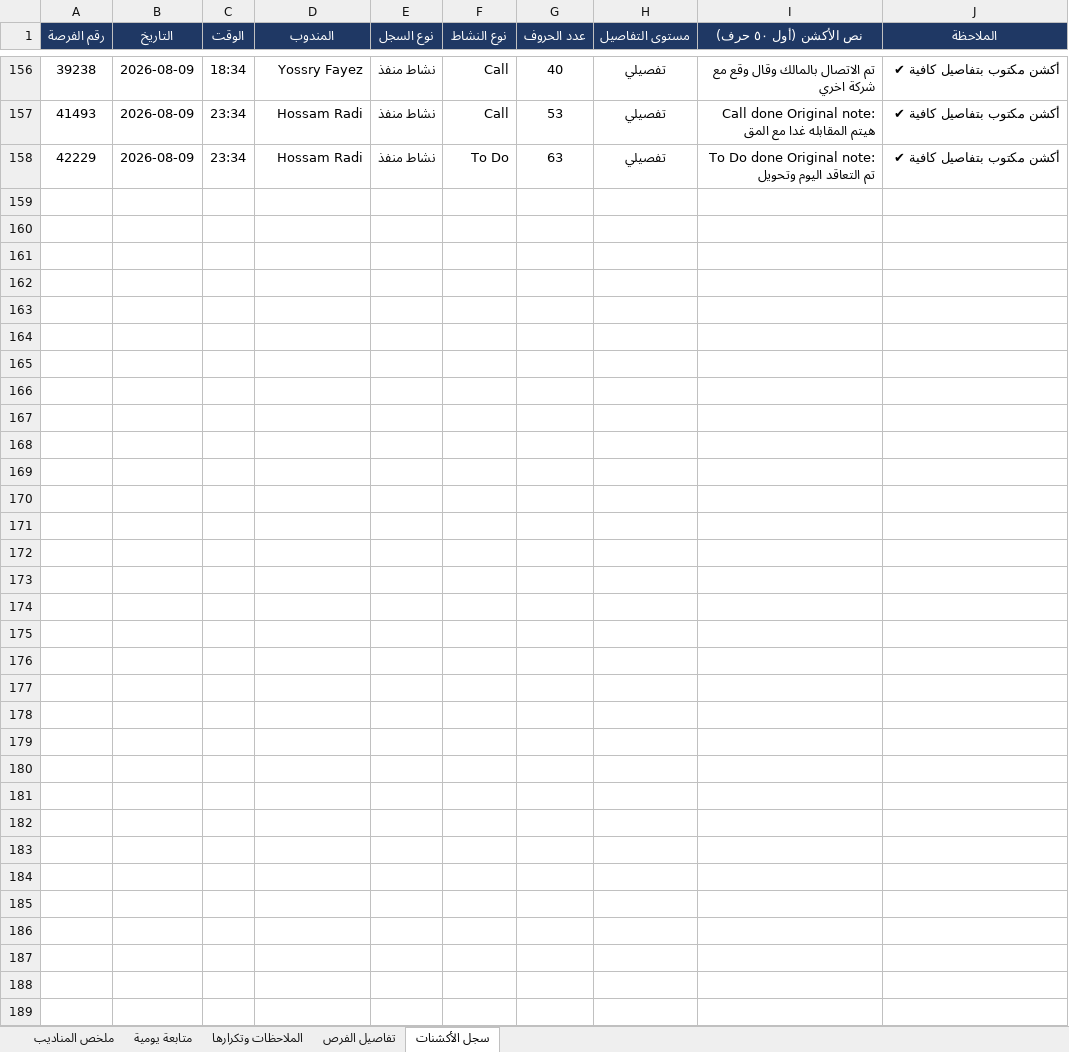
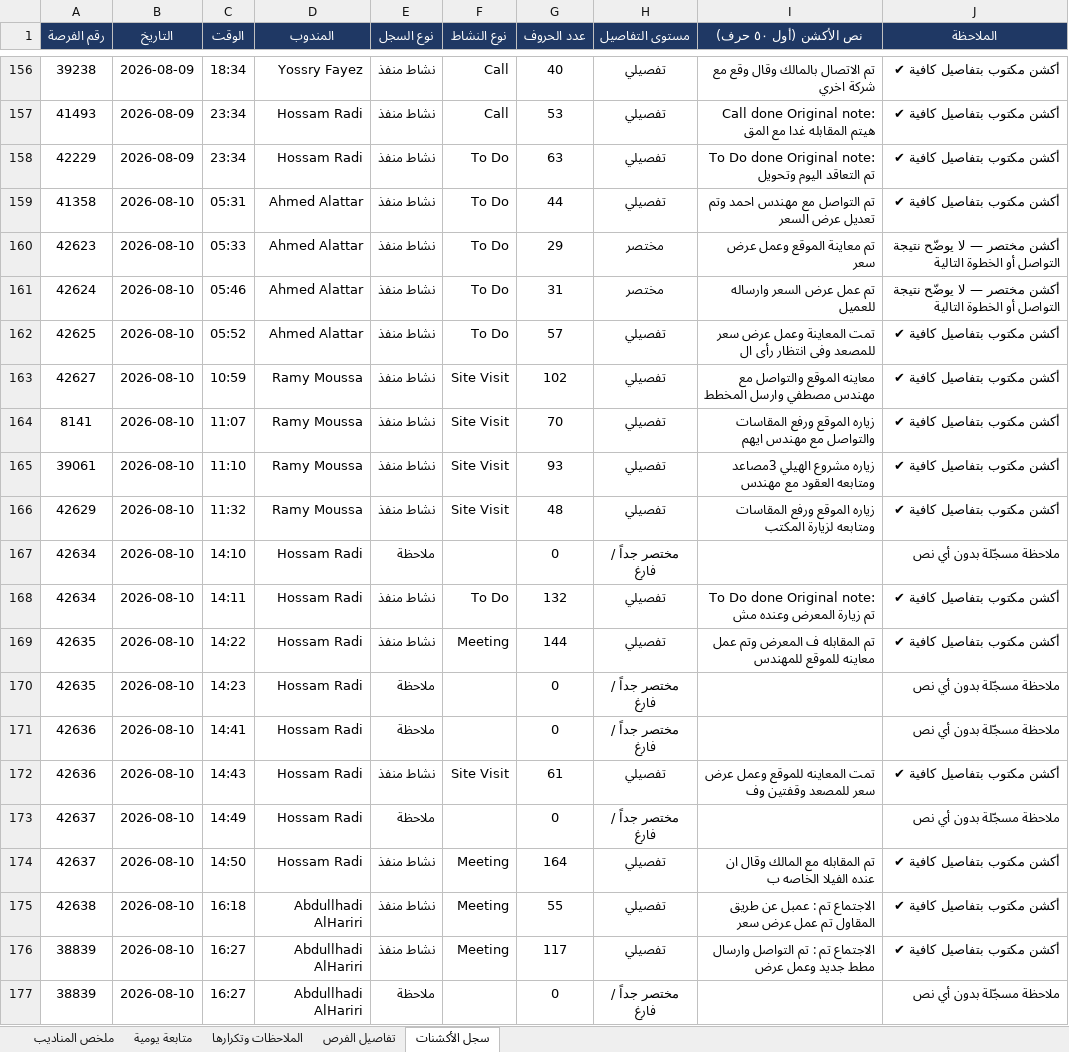
Before and after one commit to smou-lifts/daily, an Excel workbook: report.xlsx, sheet سجل الأكشنات, drawn as a sheet; only a part is shown, gaps mark what is left out; values as stored, in another font and other column widths than the file's, no borders; charts and pictures and conditional formats not drawn; the diff covers the shown part only; the diff names each change by its address in the sheet, - before the commit and + after, or states it on an @@ line.

```diff
--- a/report.xlsx (sheet سجل الأكشنات)
+++ b/report.xlsx (sheet سجل الأكشنات)
+row 159: 41358 | 2026-08-10 | 05:31 | Ahmed Alattar | نشاط منفذ | To Do | 44 | تفصيلي | تم التواصل مع مهندس احمد وتم تعديل عرض السعر | أكشن مكتوب بتفاصيل كافية ✔
+row 160: 42623 | 2026-08-10 | 05:33 | Ahmed Alattar | نشاط منفذ | To Do | 29 | مختصر | تم معاينة الموقع وعمل عرض سعر | أكشن مختصر — لا يوضّح نتيجة التواصل أو الخطوة التالية
+row 161: 42624 | 2026-08-10 | 05:46 | Ahmed Alattar | نشاط منفذ | To Do | 31 | مختصر | تم عمل عرض السعر وارساله للعميل | أكشن مختصر — لا يوضّح نتيجة التواصل أو الخطوة التالية
+row 162: 42625 | 2026-08-10 | 05:52 | Ahmed Alattar | نشاط منفذ | To Do | 57 | تفصيلي | تمت المعاينة وعمل عرض سعر للمصعد وفى انتظار رأى ال | أكشن مكتوب بتفاصيل كافية ✔
+row 163: 42627 | 2026-08-10 | 10:59 | Ramy Moussa | نشاط منفذ | Site Visit | 102 | تفصيلي | معاينه الموقع والتواصل مع مهندس مصطفي وارسل المخطط | أكشن مكتوب بتفاصيل كافية ✔
+row 164: 8141 | 2026-08-10 | 11:07 | Ramy Moussa | نشاط منفذ | Site Visit | 70 | تفصيلي | زياره الموقع ورفع المقاسات والتواصل مع مهندس ايهم | أكشن مكتوب بتفاصيل كافية ✔
+row 165: 39061 | 2026-08-10 | 11:10 | Ramy Moussa | نشاط منفذ | Site Visit | 93 | تفصيلي | زياره مشروع الهيلي 3مصاعد ومتابعه العقود مع مهندس | أكشن مكتوب بتفاصيل كافية ✔
+row 166: 42629 | 2026-08-10 | 11:32 | Ramy Moussa | نشاط منفذ | Site Visit | 48 | تفصيلي | زياره الموقع ورفع المقاسات ومتابعه لزيارة المكتب | أكشن مكتوب بتفاصيل كافية ✔
+row 167: 42634 | 2026-08-10 | 14:10 | Hossam Radi | ملاحظة |  | 0 | مختصر جداً / فارغ |  | ملاحظة مسجّلة بدون أي نص
+row 168: 42634 | 2026-08-10 | 14:11 | Hossam Radi | نشاط منفذ | To Do | 132 | تفصيلي | To Do done Original note: تم زيارة المعرض وعنده مش | أكشن مكتوب بتفاصيل كافية ✔
+row 169: 42635 | 2026-08-10 | 14:22 | Hossam Radi | نشاط منفذ | Meeting | 144 | تفصيلي | تم المقابله ف المعرض وتم عمل معاينه للموقع للمهندس | أكشن مكتوب بتفاصيل كافية ✔
+row 170: 42635 | 2026-08-10 | 14:23 | Hossam Radi | ملاحظة |  | 0 | مختصر جداً / فارغ |  | ملاحظة مسجّلة بدون أي نص
+row 171: 42636 | 2026-08-10 | 14:41 | Hossam Radi | ملاحظة |  | 0 | مختصر جداً / فارغ |  | ملاحظة مسجّلة بدون أي نص
+row 172: 42636 | 2026-08-10 | 14:43 | Hossam Radi | نشاط منفذ | Site Visit | 61 | تفصيلي | تمت المعاينه للموقع وعمل عرض سعر للمصعد وقفتين وف | أكشن مكتوب بتفاصيل كافية ✔
+row 173: 42637 | 2026-08-10 | 14:49 | Hossam Radi | ملاحظة |  | 0 | مختصر جداً / فارغ |  | ملاحظة مسجّلة بدون أي نص
+row 174: 42637 | 2026-08-10 | 14:50 | Hossam Radi | نشاط منفذ | Meeting | 164 | تفصيلي | تم المقابله مع المالك وقال ان عنده الفيلا الخاصه ب | أكشن مكتوب بتفاصيل كافية ✔
+row 175: 42638 | 2026-08-10 | 16:18 | Abdullhadi AlHariri | نشاط منفذ | Meeting | 55 | تفصيلي | الاجتماع تم : عمبل عن طريق المقاول تم عمل عرض سعر | أكشن مكتوب بتفاصيل كافية ✔
+row 176: 38839 | 2026-08-10 | 16:27 | Abdullhadi AlHariri | نشاط منفذ | Meeting | 117 | تفصيلي | الاجتماع تم : تم التواصل وارسال مطط جديد وعمل عرض | أكشن مكتوب بتفاصيل كافية ✔
+row 177: 38839 | 2026-08-10 | 16:27 | Abdullhadi AlHariri | ملاحظة |  | 0 | مختصر جداً / فارغ |  | ملاحظة مسجّلة بدون أي نص
```
Also changed, not shown: 23 added rows elsewhere in this sheet, sheet تفاصيل الفرص, sheet الملاحظات وتكرارها, sheet ملخص المناديب, sheet متابعة يومية, formulas that keep their value, 1 other file.
